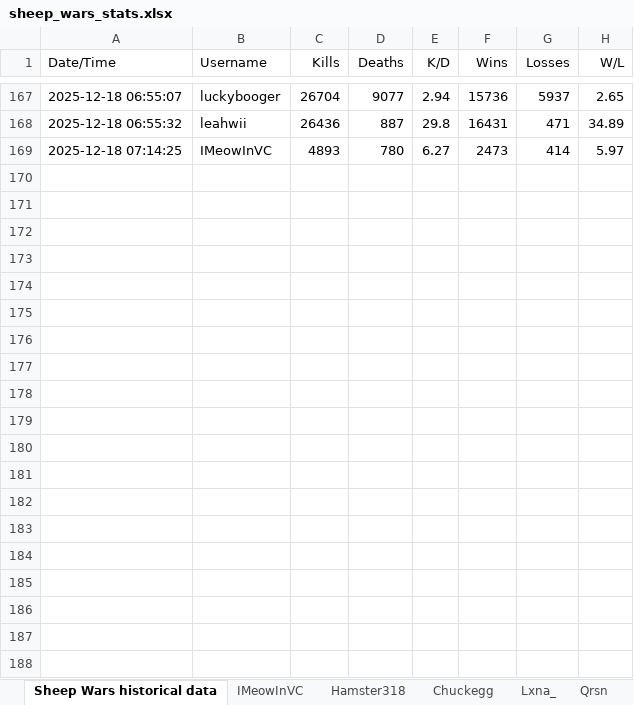
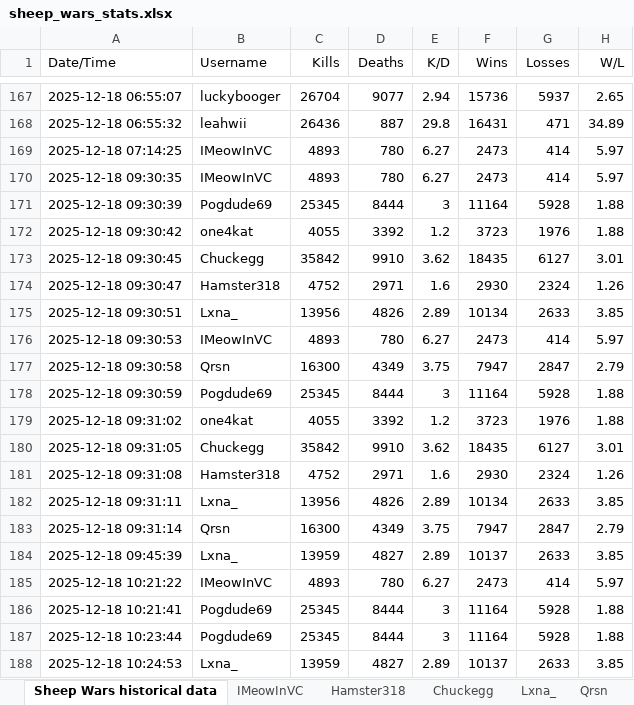
Before and after one commit to Chuckegg/Sheep-wars-bot, an Excel workbook: sheep_wars_stats.xlsx, sheet Sheep Wars historical data, drawn as a sheet; only a part is shown, gaps mark what is left out; values as stored, in another font and other column widths than the file's, no borders; the diff covers the shown part only; the diff names each change by its address in the sheet, - before the commit and + after, or states it on an @@ line.

```diff
--- a/sheep_wars_stats.xlsx (sheet Sheep Wars historical data)
+++ b/sheep_wars_stats.xlsx (sheet Sheep Wars historical data)
+row 170: 2025-12-18 09:30:35 | IMeowInVC | 4893 | 780 | 6.27 | 2473 | 414 | 5.97
+row 171: 2025-12-18 09:30:39 | Pogdude69 | 25345 | 8444 | 3 | 11164 | 5928 | 1.88
+row 172: 2025-12-18 09:30:42 | one4kat | 4055 | 3392 | 1.2 | 3723 | 1976 | 1.88
+row 173: 2025-12-18 09:30:45 | Chuckegg | 35842 | 9910 | 3.62 | 18435 | 6127 | 3.01
+row 174: 2025-12-18 09:30:47 | Hamster318 | 4752 | 2971 | 1.6 | 2930 | 2324 | 1.26
+row 175: 2025-12-18 09:30:51 | Lxna_ | 13956 | 4826 | 2.89 | 10134 | 2633 | 3.85
+row 176: 2025-12-18 09:30:53 | IMeowInVC | 4893 | 780 | 6.27 | 2473 | 414 | 5.97
+row 177: 2025-12-18 09:30:58 | Qrsn | 16300 | 4349 | 3.75 | 7947 | 2847 | 2.79
+row 178: 2025-12-18 09:30:59 | Pogdude69 | 25345 | 8444 | 3 | 11164 | 5928 | 1.88
+row 179: 2025-12-18 09:31:02 | one4kat | 4055 | 3392 | 1.2 | 3723 | 1976 | 1.88
+row 180: 2025-12-18 09:31:05 | Chuckegg | 35842 | 9910 | 3.62 | 18435 | 6127 | 3.01
+row 181: 2025-12-18 09:31:08 | Hamster318 | 4752 | 2971 | 1.6 | 2930 | 2324 | 1.26
+row 182: 2025-12-18 09:31:11 | Lxna_ | 13956 | 4826 | 2.89 | 10134 | 2633 | 3.85
+row 183: 2025-12-18 09:31:14 | Qrsn | 16300 | 4349 | 3.75 | 7947 | 2847 | 2.79
+row 184: 2025-12-18 09:45:39 | Lxna_ | 13959 | 4827 | 2.89 | 10137 | 2633 | 3.85
+row 185: 2025-12-18 10:21:22 | IMeowInVC | 4893 | 780 | 6.27 | 2473 | 414 | 5.97
+row 186: 2025-12-18 10:21:41 | Pogdude69 | 25345 | 8444 | 3 | 11164 | 5928 | 1.88
+row 187: 2025-12-18 10:23:44 | Pogdude69 | 25345 | 8444 | 3 | 11164 | 5928 | 1.88
+row 188: 2025-12-18 10:24:53 | Lxna_ | 13959 | 4827 | 2.89 | 10137 | 2633 | 3.85
```
Also changed, not shown: 22 added rows elsewhere in this sheet, sheet Lxna_, sheet IMeowInVC, sheet Qrsn, sheet one4kat, sheet Hamster318, sheet Pogdude69, 1 more sheet, other sheet tabs, 4 other files.
